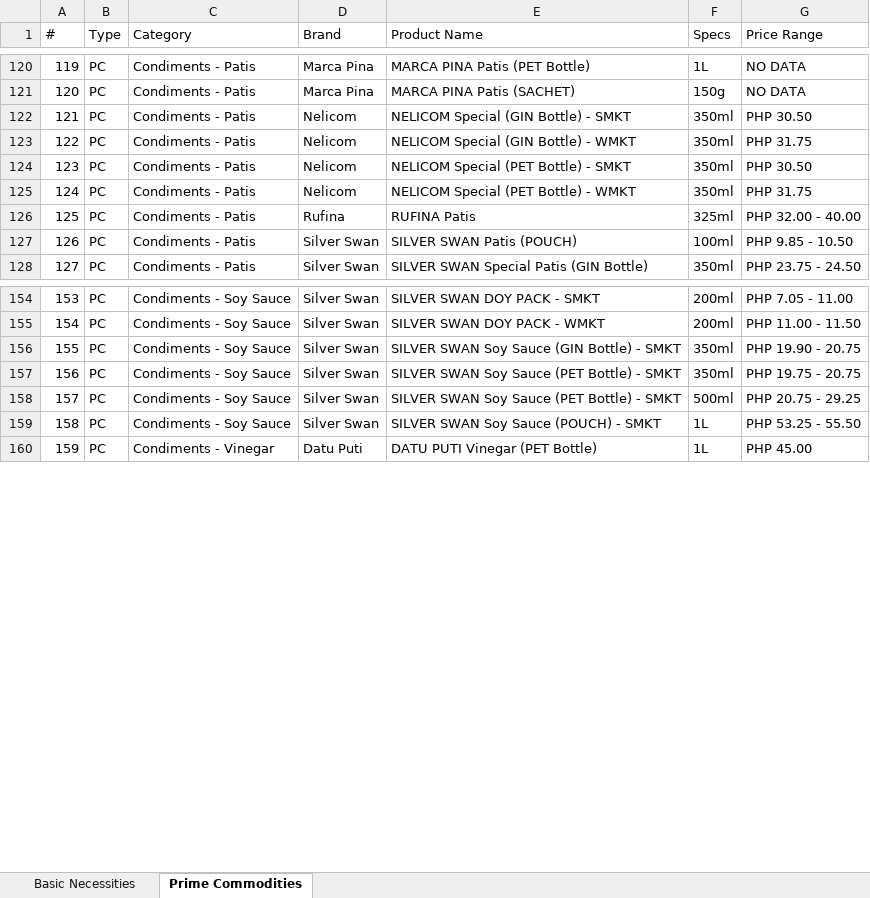
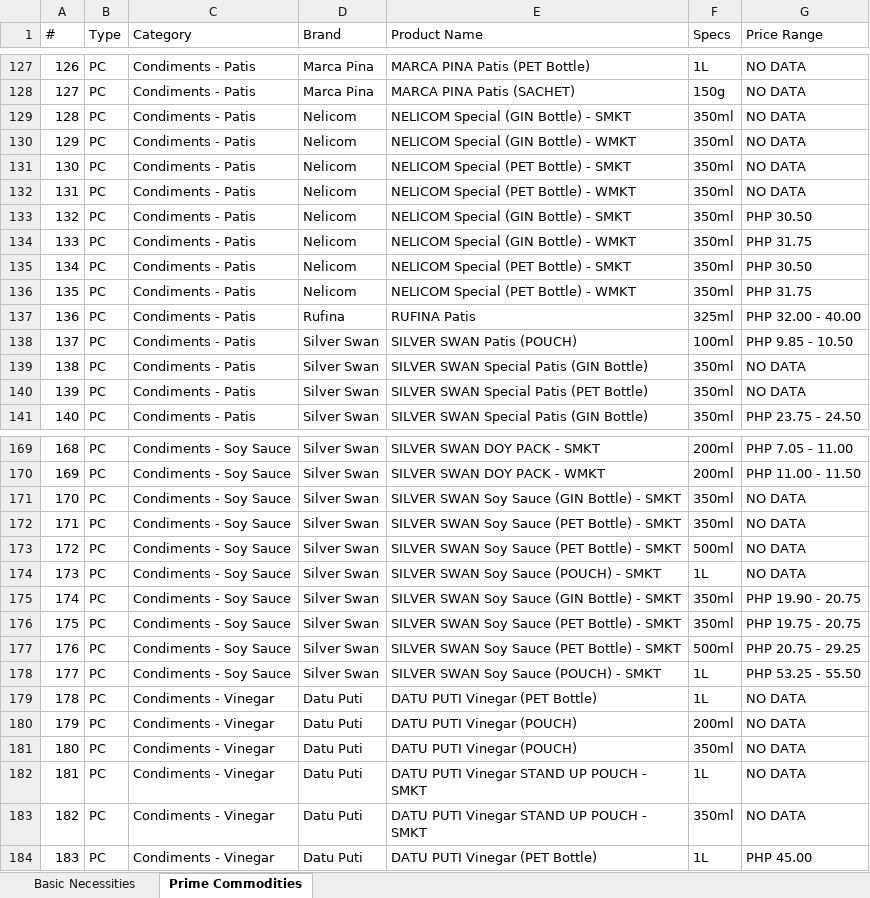
Before and after one commit to Khem-09/dti, an Excel workbook: uploads/reports/Zamobanga_City_Full_Report_2025.xlsx, sheet Prime Commodities, drawn as a sheet; only a part is shown, gaps mark what is left out; values as stored, in another font and other column widths than the file's, no borders; the diff covers the shown part only; the diff names each change by its address in the sheet, - before the commit and + after, or states it on an @@ line.

```diff
--- a/uploads/reports/Zamobanga_City_Full_Report_2025.xlsx (sheet Prime Commodities)
+++ b/uploads/reports/Zamobanga_City_Full_Report_2025.xlsx (sheet Prime Commodities)
@@ column A (#) renumbered from row 4 down @@
+row 129: 128 | PC | Condiments - Patis | Nelicom | NELICOM Special (GIN Bottle) - SMKT | 350ml | NO DATA
+row 130: 129 | PC | Condiments - Patis | Nelicom | NELICOM Special (GIN Bottle) - WMKT | 350ml | NO DATA
+row 131: 130 | PC | Condiments - Patis | Nelicom | NELICOM Special (PET Bottle) - SMKT | 350ml | NO DATA
+row 132: 131 | PC | Condiments - Patis | Nelicom | NELICOM Special (PET Bottle) - WMKT | 350ml | NO DATA
+row 139: 138 | PC | Condiments - Patis | Silver Swan | SILVER SWAN Special Patis (GIN Bottle) | 350ml | NO DATA
+row 140: 139 | PC | Condiments - Patis | Silver Swan | SILVER SWAN Special Patis (PET Bottle) | 350ml | NO DATA
+row 171: 170 | PC | Condiments - Soy Sauce | Silver Swan | SILVER SWAN Soy Sauce (GIN Bottle) - SMKT | 350ml | NO DATA
+row 172: 171 | PC | Condiments - Soy Sauce | Silver Swan | SILVER SWAN Soy Sauce (PET Bottle) - SMKT | 350ml | NO DATA
+row 173: 172 | PC | Condiments - Soy Sauce | Silver Swan | SILVER SWAN Soy Sauce (PET Bottle) - SMKT | 500ml | NO DATA
+row 174: 173 | PC | Condiments - Soy Sauce | Silver Swan | SILVER SWAN Soy Sauce (POUCH) - SMKT | 1L | NO DATA
+row 179: 178 | PC | Condiments - Vinegar | Datu Puti | DATU PUTI Vinegar (PET Bottle) | 1L | NO DATA
+row 180: 179 | PC | Condiments - Vinegar | Datu Puti | DATU PUTI Vinegar (POUCH) | 200ml | NO DATA
+row 181: 180 | PC | Condiments - Vinegar | Datu Puti | DATU PUTI Vinegar (POUCH) | 350ml | NO DATA
+row 182: 181 | PC | Condiments - Vinegar | Datu Puti | DATU PUTI Vinegar STAND UP POUCH - SMKT | 1L | NO DATA
+row 183: 182 | PC | Condiments - Vinegar | Datu Puti | DATU PUTI Vinegar STAND UP POUCH - SMKT | 350ml | NO DATA
```
Also changed, not shown: 19 added rows elsewhere in this sheet, sheet Basic Necessities, uploads/reports/Regional_Summary_Report_2025.xlsx, 34 other files.
